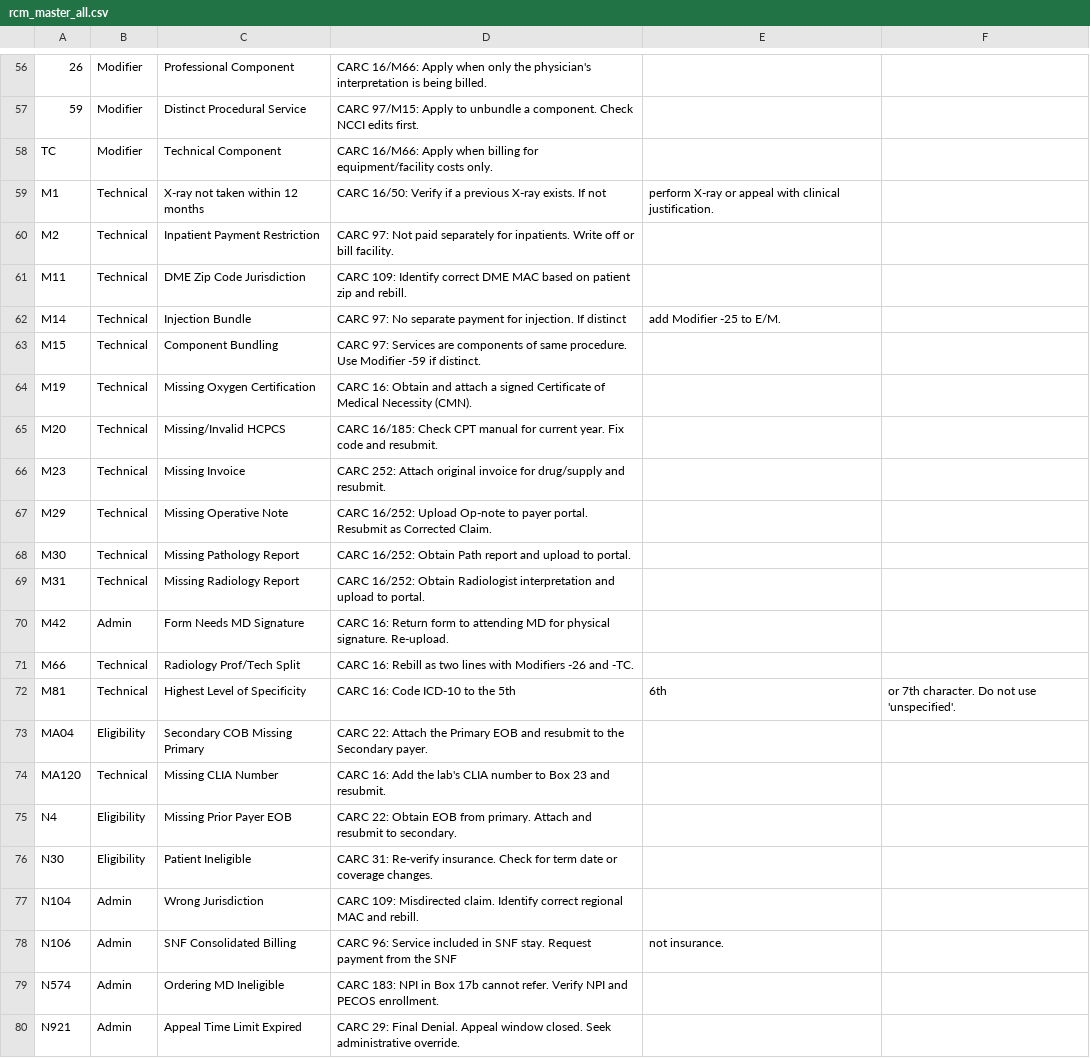
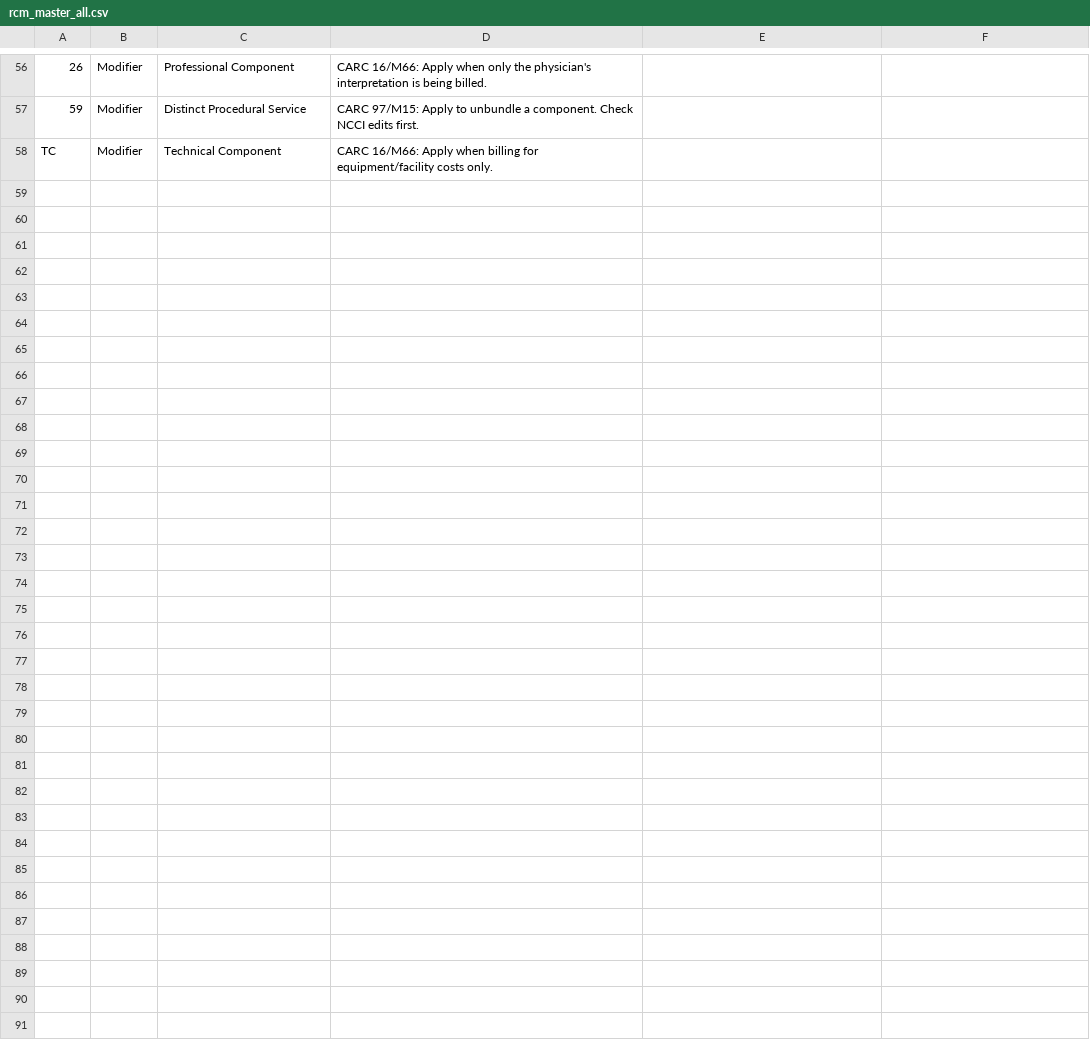
Before and after one commit to abner1986/RCM-Denial-Resolution-Tool, a CSV file: rcm_master_all.csv, drawn as a sheet; only a part is shown, gaps mark what is left out; the diff names each change by its address in the sheet, - before the commit and + after, or states it on an @@ line.

Commit message:
rcm_master_all.csv

```diff
--- a/rcm_master_all.csv
+++ b/rcm_master_all.csv
-row 59: M1 | Technical | X-ray not taken within 12 months | CARC 16/50: Verify if a previous X-ray exists. If not | perform X-ray or appeal with clinical justification.
-row 60: M2 | Technical | Inpatient Payment Restriction | CARC 97: Not paid separately for inpatients. Write off or bill facility.
-row 61: M11 | Technical | DME Zip Code Jurisdiction | CARC 109: Identify correct DME MAC based on patient zip and rebill.
-row 62: M14 | Technical | Injection Bundle | CARC 97: No separate payment for injection. If distinct | add Modifier -25 to E/M.
-row 63: M15 | Technical | Component Bundling | CARC 97: Services are components of same procedure. Use Modifier -59 if distinct.
-row 64: M19 | Technical | Missing Oxygen Certification | CARC 16: Obtain and attach a signed Certificate of Medical Necessity (CMN).
-row 65: M20 | Technical | Missing/Invalid HCPCS | CARC 16/185: Check CPT manual for current year. Fix code and resubmit.
-row 66: M23 | Technical | Missing Invoice | CARC 252: Attach original invoice for drug/supply and resubmit.
-row 67: M29 | Technical | Missing Operative Note | CARC 16/252: Upload Op-note to payer portal. Resubmit as Corrected Claim.
-row 68: M30 | Technical | Missing Pathology Report | CARC 16/252: Obtain Path report and upload to portal.
-row 69: M31 | Technical | Missing Radiology Report | CARC 16/252: Obtain Radiologist interpretation and upload to portal.
-row 70: M42 | Admin | Form Needs MD Signature | CARC 16: Return form to attending MD for physical signature. Re-upload.
-row 71: M66 | Technical | Radiology Prof/Tech Split | CARC 16: Rebill as two lines with Modifiers -26 and -TC.
-row 72: M81 | Technical | Highest Level of Specificity | CARC 16: Code ICD-10 to the 5th | 6th | or 7th character. Do not use 'unspecified'.
-row 73: MA04 | Eligibility | Secondary COB Missing Primary | CARC 22: Attach the Primary EOB and resubmit to the Secondary payer.
-row 74: MA120 | Technical | Missing CLIA Number | CARC 16: Add the lab's CLIA number to Box 23 and resubmit.
-row 75: N4 | Eligibility | Missing Prior Payer EOB | CARC 22: Obtain EOB from primary. Attach and resubmit to secondary.
-row 76: N30 | Eligibility | Patient Ineligible | CARC 31: Re-verify insurance. Check for term date or coverage changes.
-row 77: N104 | Admin | Wrong Jurisdiction | CARC 109: Misdirected claim. Identify correct regional MAC and rebill.
-row 78: N106 | Admin | SNF Consolidated Billing | CARC 96: Service included in SNF stay. Request payment from the SNF | not insurance.
-row 79: N574 | Admin | Ordering MD Ineligible | CARC 183: NPI in Box 17b cannot refer. Verify NPI and PECOS enrollment.
-row 80: N921 | Admin | Appeal Time Limit Expired | CARC 29: Final Denial. Appeal window closed. Seek administrative override.
```
